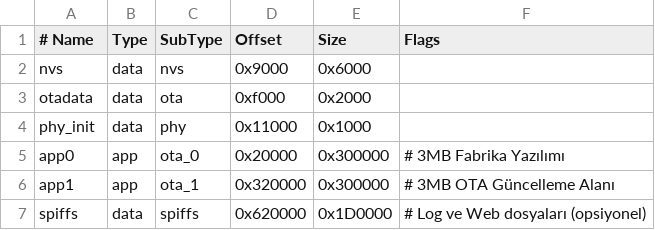
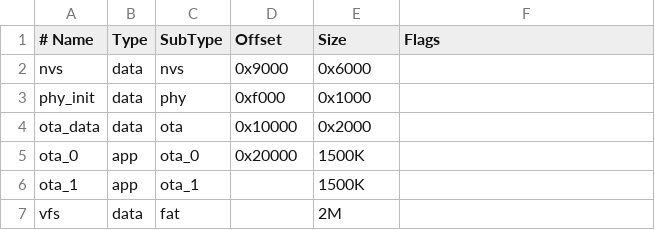
Before and after one commit to alazndy/UniControl, a CSV file: partitions_singleapp_large.csv, drawn as a sheet.

```diff
--- a/partitions_singleapp_large.csv
+++ b/partitions_singleapp_large.csv
@@ -2,6 +2,6 @@
 nvs,      data, nvs,     0x9000,  0x6000,
-otadata,  data, ota,     0xf000,  0x2000,
-phy_init, data, phy,     0x11000, 0x1000,
-app0,     app,  ota_0,   0x20000, 0x300000,   # 3MB Fabrika Yazılımı
-app1,     app,  ota_1,   0x320000,0x300000,   # 3MB OTA Güncelleme Alanı
-spiffs,   data, spiffs,  0x620000,0x1D0000,   # Log ve Web dosyaları (opsiyonel)
+phy_init, data, phy,     0xf000,  0x1000,
+ota_data, data, ota,     0x10000, 0x2000,
+ota_0,    app,  ota_0,   0x20000, 1500K,
+ota_1,    app,  ota_1,   ,        1500K,
+vfs,      data, fat,     ,        2M,
```
Also changed, not shown: 13 other files.
